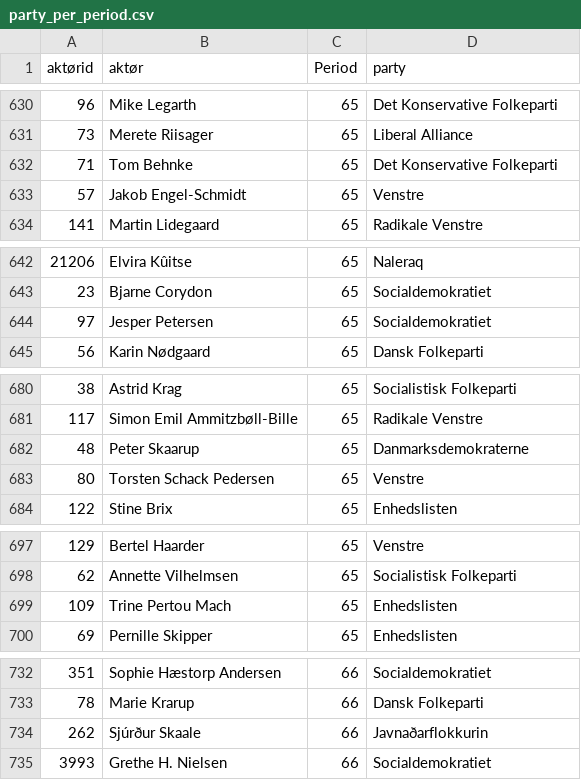
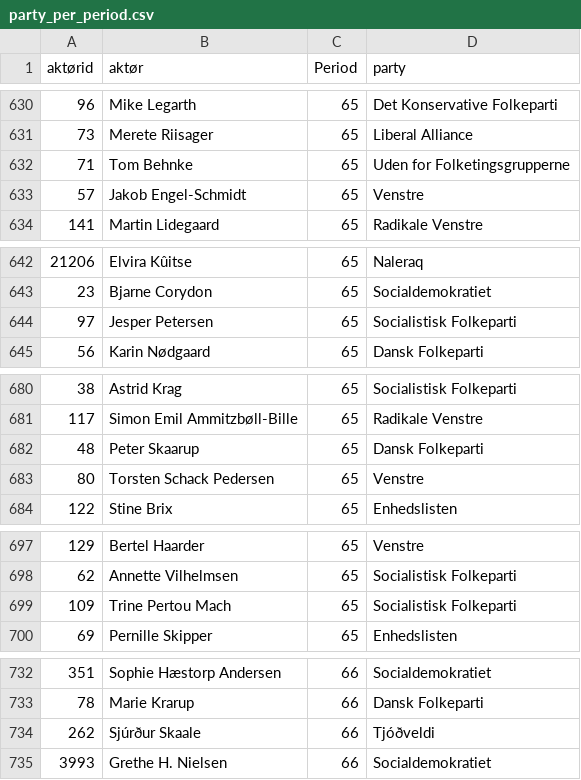
Before and after one commit to Somon8/social_graphs_25, a CSV file: final-project/actor-data/party_per_period.csv, drawn as a sheet; only a part is shown, gaps mark what is left out; the diff covers the shown part only.

```diff
--- a/final-project/actor-data/party_per_period.csv
+++ b/final-project/actor-data/party_per_period.csv
@@ -631,3 +631,3 @@ aktørid,aktør,Period,party
 73,Merete Riisager,65,Liberal Alliance
-71,Tom Behnke,65,Det Konservative Folkeparti
+71,Tom Behnke,65,Uden for Folketingsgrupperne
 57,Jakob Engel-Schmidt,65,Venstre
@@ -643,3 +643,3 @@ aktørid,aktør,Period,party
 23,Bjarne Corydon,65,Socialdemokratiet
-97,Jesper Petersen,65,Socialdemokratiet
+97,Jesper Petersen,65,Socialistisk Folkeparti
 56,Karin Nødgaard,65,Dansk Folkeparti
@@ -681,3 +681,3 @@ aktørid,aktør,Period,party
 117,Simon Emil Ammitzbøll-Bille,65,Radikale Venstre
-48,Peter Skaarup,65,Danmarksdemokraterne
+48,Peter Skaarup,65,Dansk Folkeparti
 80,Torsten Schack Pedersen,65,Venstre
@@ -698,3 +698,3 @@ aktørid,aktør,Period,party
 62,Annette Vilhelmsen,65,Socialistisk Folkeparti
-109,Trine Pertou Mach,65,Enhedslisten
+109,Trine Pertou Mach,65,Socialistisk Folkeparti
 69,Pernille Skipper,65,Enhedslisten
@@ -733,3 +733,3 @@ aktørid,aktør,Period,party
 78,Marie Krarup,66,Dansk Folkeparti
-262,Sjúrður Skaale,66,Javnaðarflokkurin
+262,Sjúrður Skaale,66,Tjóðveldi
 3993,Grethe H. Nielsen,66,Socialdemokratiet
```
Also changed, not shown: 37 edited cells elsewhere in this file, 1 other file.
